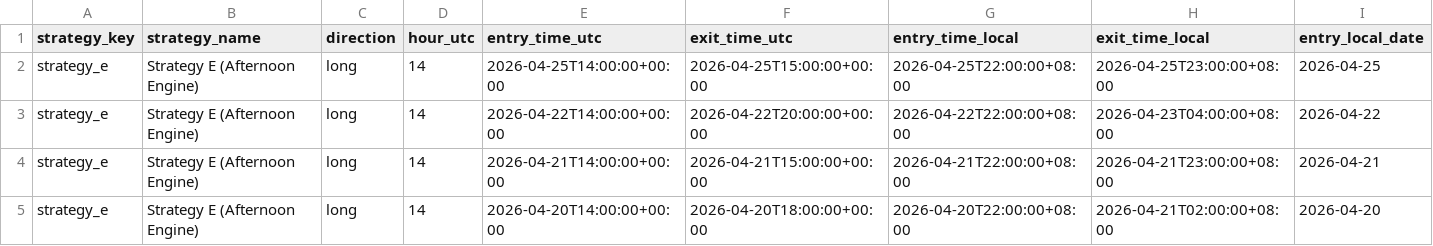
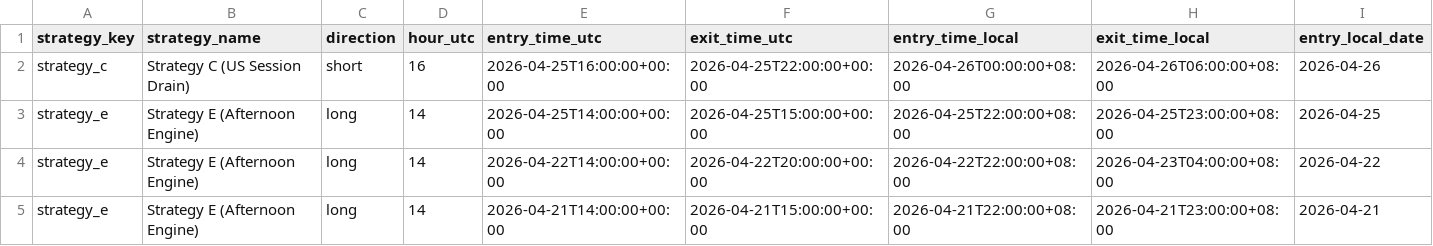
Before and after one commit to amangames002-ctrl/green6, a CSV file: strategy-lab/btcusdt-signal-lab/recent-trades.csv, drawn as a sheet; only a part is shown; the shorter side is filled out with more unchanged rows; rows hold the shown columns only; the diff names each change by its address in the sheet, - before the commit and + after, or states it on an @@ line.

Commit message:
Update BTCUSDT signal lab 2026-04-26 22:01:02 CST

```diff
--- a/strategy-lab/btcusdt-signal-lab/recent-trades.csv
+++ b/strategy-lab/btcusdt-signal-lab/recent-trades.csv
+row 2: strategy_c | Strategy C (US Session Drain) | short | 16 | 2026-04-25T16:00:00+00:00 | 2026-04-25T22:00:00+00:00 | 2026-04-26T00:00:00+08:00 | 2026-04-26T06:00:00+08:00 | 2026-04-26
```
Also changed, not shown: 2 other files.
